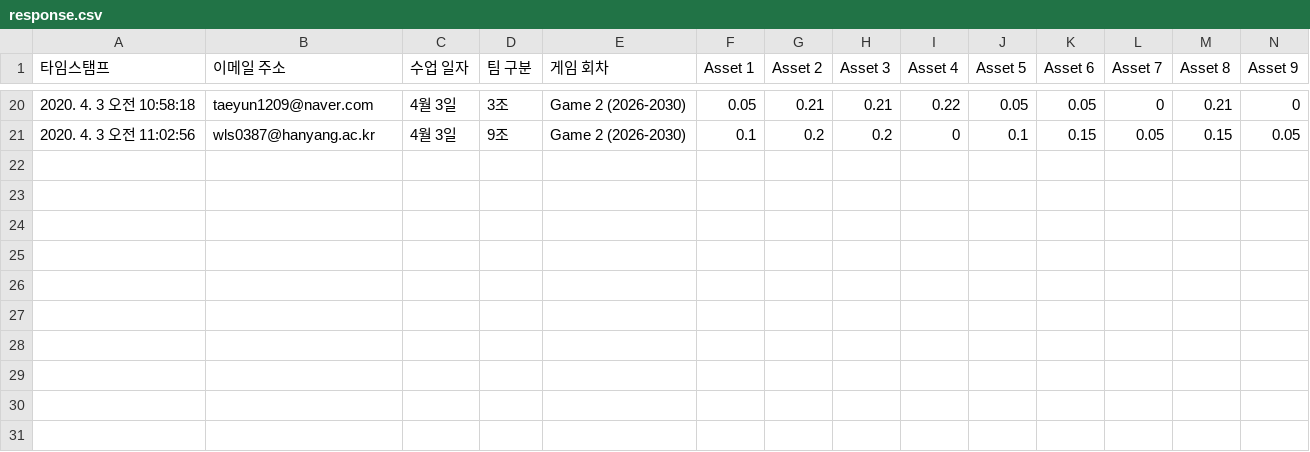
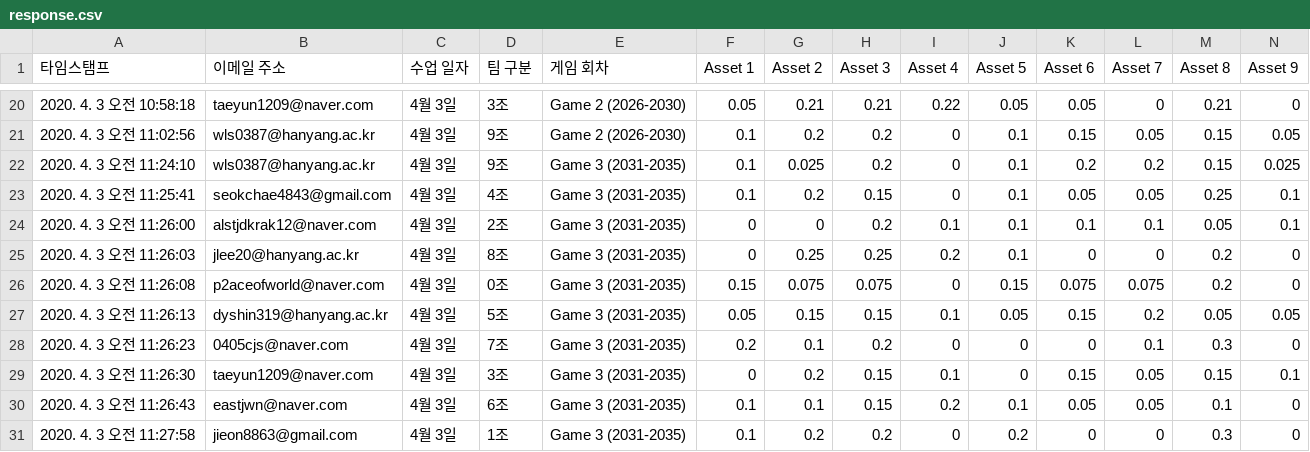
Before and after one commit to jkyu126/work, a CSV file: 04_project_based_learning/20200403/response/response.csv, drawn as a sheet; only a part is shown, gaps mark what is left out; rows hold the shown columns only; the diff names each change by its address in the sheet, - before the commit and + after, or states it on an @@ line.

```diff
--- a/04_project_based_learning/20200403/response/response.csv
+++ b/04_project_based_learning/20200403/response/response.csv
+row 22: 2020. 4. 3 오전 11:24:10 | wls0387@hanyang.ac.kr | 4월 3일 | 9조 | Game 3 (2031-2035) | 0.1 | 0.025 | 0.2 | 0 | 0.1 | 0.2 | 0.2 | 0.15 | 0.025
+row 23: 2020. 4. 3 오전 11:25:41 | seokchae4843@gmail.com | 4월 3일 | 4조 | Game 3 (2031-2035) | 0.1 | 0.2 | 0.15 | 0 | 0.1 | 0.05 | 0.05 | 0.25 | 0.1
+row 24: 2020. 4. 3 오전 11:26:00 | alstjdkrak12@naver.com | 4월 3일 | 2조 | Game 3 (2031-2035) | 0 | 0 | 0.2 | 0.1 | 0.1 | 0.1 | 0.1 | 0.05 | 0.1
+row 25: 2020. 4. 3 오전 11:26:03 | jlee20@hanyang.ac.kr | 4월 3일 | 8조 | Game 3 (2031-2035) | 0 | 0.25 | 0.25 | 0.2 | 0.1 | 0 | 0 | 0.2 | 0
+row 26: 2020. 4. 3 오전 11:26:08 | p2aceofworld@naver.com | 4월 3일 | 0조 | Game 3 (2031-2035) | 0.15 | 0.075 | 0.075 | 0 | 0.15 | 0.075 | 0.075 | 0.2 | 0
+row 27: 2020. 4. 3 오전 11:26:13 | dyshin319@hanyang.ac.kr | 4월 3일 | 5조 | Game 3 (2031-2035) | 0.05 | 0.15 | 0.15 | 0.1 | 0.05 | 0.15 | 0.2 | 0.05 | 0.05
+row 28: 2020. 4. 3 오전 11:26:23 | 0405cjs@naver.com | 4월 3일 | 7조 | Game 3 (2031-2035) | 0.2 | 0.1 | 0.2 | 0 | 0 | 0 | 0.1 | 0.3 | 0
+row 29: 2020. 4. 3 오전 11:26:30 | taeyun1209@naver.com | 4월 3일 | 3조 | Game 3 (2031-2035) | 0 | 0.2 | 0.15 | 0.1 | 0 | 0.15 | 0.05 | 0.15 | 0.1
+row 30: 2020. 4. 3 오전 11:26:43 | eastjwn@naver.com | 4월 3일 | 6조 | Game 3 (2031-2035) | 0.1 | 0.1 | 0.15 | 0.2 | 0.1 | 0.05 | 0.05 | 0.1 | 0
+row 31: 2020. 4. 3 오전 11:27:58 | jieon8863@gmail.com | 4월 3일 | 1조 | Game 3 (2031-2035) | 0.1 | 0.2 | 0.2 | 0 | 0.2 | 0 | 0 | 0.3 | 0
```
Also changed, not shown: 3 other files.
